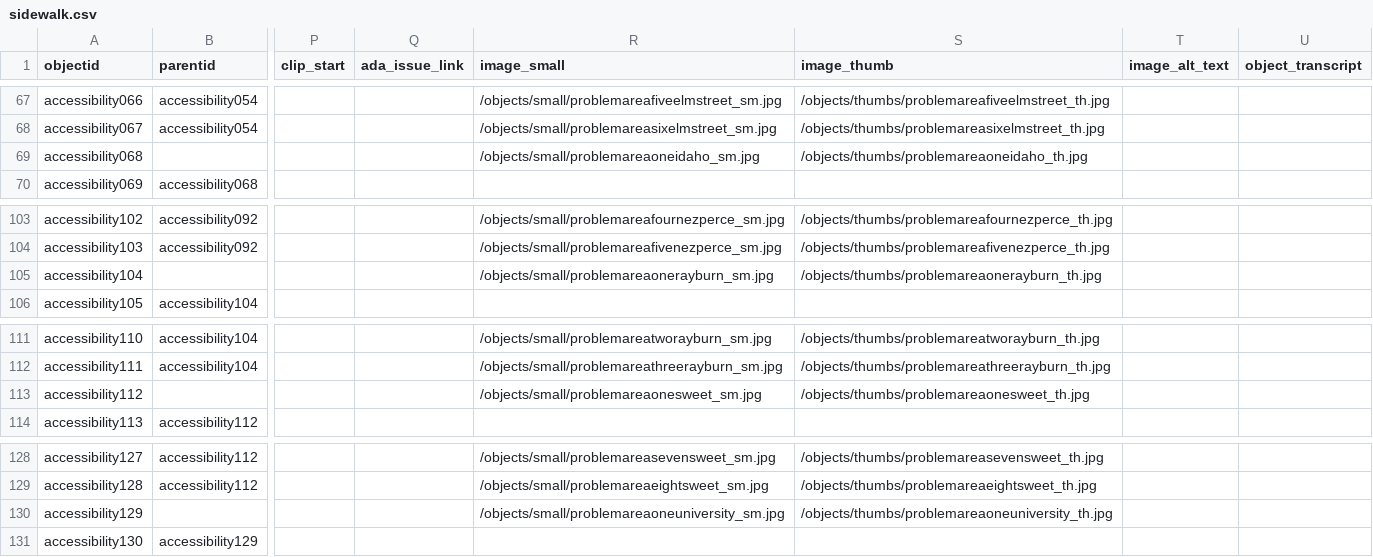
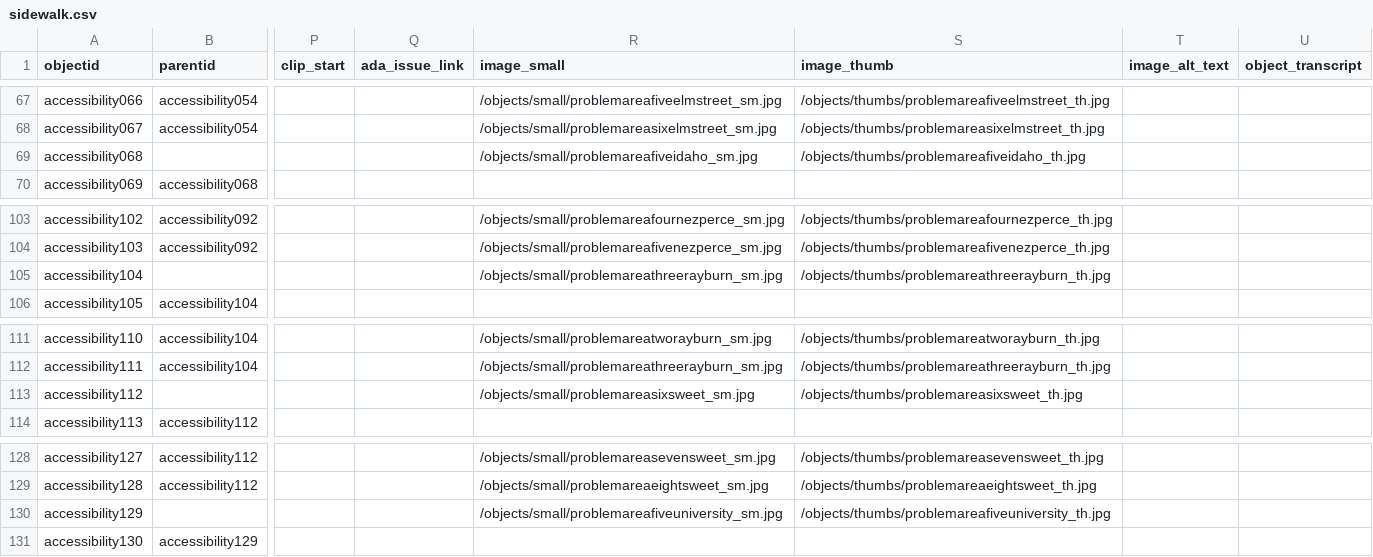
Before and after one commit to thecdil/sidewalk_source, a CSV file: _data/sidewalk.csv, drawn as a sheet; only a part is shown, gaps mark what is left out; the diff covers the shown part only; the diff names each change by its address in the sheet, - before the commit and + after, or states it on an @@ line.

```diff
--- a/_data/sidewalk.csv
+++ b/_data/sidewalk.csv
-R69 (image_small): /objects/small/problemareaoneidaho_sm.jpg
+R69 (image_small): /objects/small/problemareafiveidaho_sm.jpg
-S69 (image_thumb): /objects/thumbs/problemareaoneidaho_th.jpg
+S69 (image_thumb): /objects/thumbs/problemareafiveidaho_th.jpg
-R105 (image_small): /objects/small/problemareaonerayburn_sm.jpg
+R105 (image_small): /objects/small/problemareathreerayburn_sm.jpg
-S105 (image_thumb): /objects/thumbs/problemareaonerayburn_th.jpg
+S105 (image_thumb): /objects/thumbs/problemareathreerayburn_th.jpg
-R113 (image_small): /objects/small/problemareaonesweet_sm.jpg
+R113 (image_small): /objects/small/problemareasixsweet_sm.jpg
-S113 (image_thumb): /objects/thumbs/problemareaonesweet_th.jpg
+S113 (image_thumb): /objects/thumbs/problemareasixsweet_th.jpg
-R130 (image_small): /objects/small/problemareaoneuniversity_sm.jpg
+R130 (image_small): /objects/small/problemareafiveuniversity_sm.jpg
-S130 (image_thumb): /objects/thumbs/problemareaoneuniversity_th.jpg
+S130 (image_thumb): /objects/thumbs/problemareafiveuniversity_th.jpg
```
Also changed, not shown: 18 edited cells elsewhere in this file.
